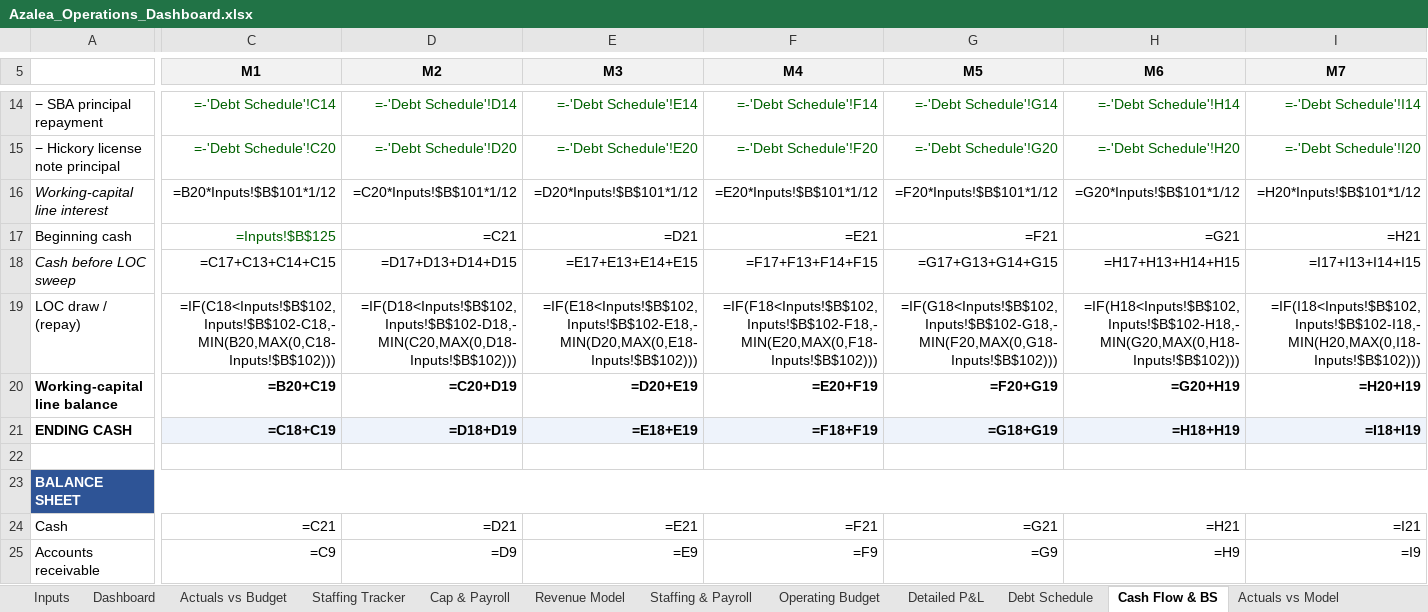
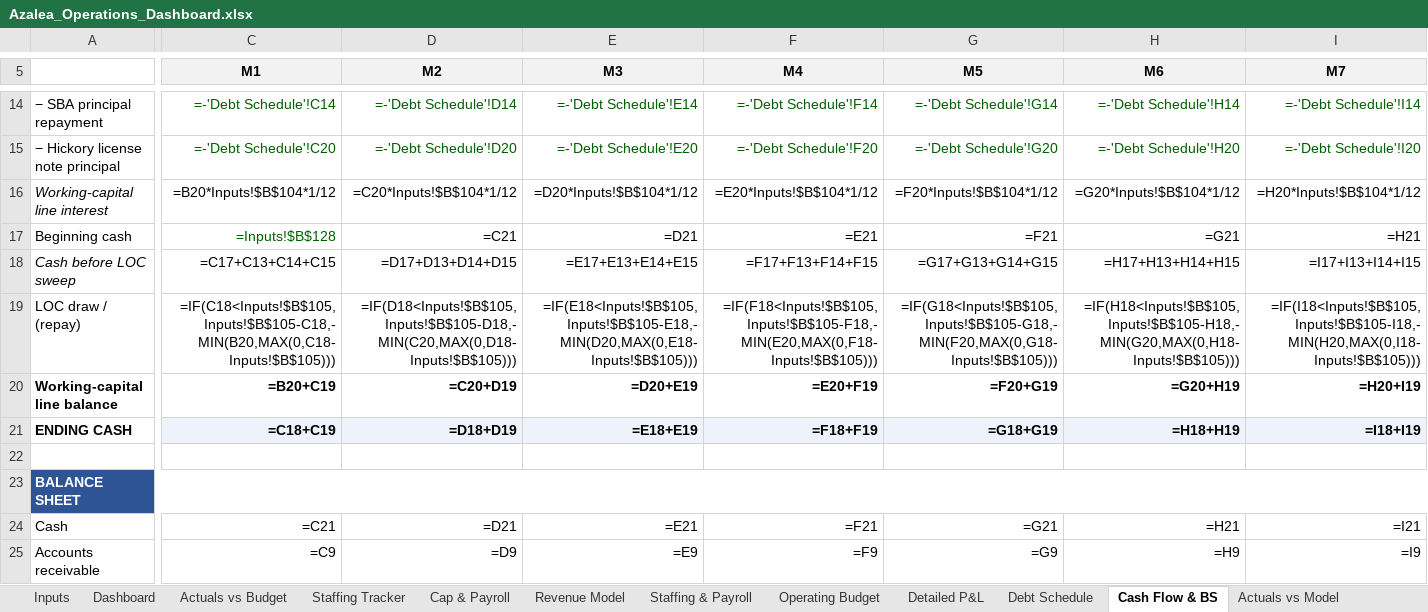
Before and after one commit to geoffschackmann1/genai-launchpad, an Excel workbook: financial_models/output/Azalea_Operations_Dashboard.xlsx, sheet Cash Flow & BS, drawn as a sheet; only a part is shown, gaps mark what is left out; values as stored, in another font and other column widths than the file's, no borders; formulas without a stored value are shown as written; the diff covers the shown part only; the diff names each change by its address in the sheet, - before the commit and + after, or states it on an @@ line.

```diff
--- a/financial_models/output/Azalea_Operations_Dashboard.xlsx (sheet Cash Flow & BS)
+++ b/financial_models/output/Azalea_Operations_Dashboard.xlsx (sheet Cash Flow & BS)
-C16 (M1): =B20*Inputs!$B$101*1/12
+C16 (M1): =B20*Inputs!$B$104*1/12
-D16 (M2): =C20*Inputs!$B$101*1/12
+D16 (M2): =C20*Inputs!$B$104*1/12
-E16 (M3): =D20*Inputs!$B$101*1/12
+E16 (M3): =D20*Inputs!$B$104*1/12
-F16 (M4): =E20*Inputs!$B$101*1/12
+F16 (M4): =E20*Inputs!$B$104*1/12
-G16 (M5): =F20*Inputs!$B$101*1/12
+G16 (M5): =F20*Inputs!$B$104*1/12
-H16 (M6): =G20*Inputs!$B$101*1/12
+H16 (M6): =G20*Inputs!$B$104*1/12
-I16 (M7): =H20*Inputs!$B$101*1/12
+I16 (M7): =H20*Inputs!$B$104*1/12
-C17 (M1): =Inputs!$B$125
+C17 (M1): =Inputs!$B$128
-C19 (M1): =IF(C18<Inputs!$B$102,Inputs!$B$102-C18,-MIN(B20,MAX(0,C18-Inputs!$B$102)))
+C19 (M1): =IF(C18<Inputs!$B$105,Inputs!$B$105-C18,-MIN(B20,MAX(0,C18-Inputs!$B$105)))
-D19 (M2): =IF(D18<Inputs!$B$102,Inputs!$B$102-D18,-MIN(C20,MAX(0,D18-Inputs!$B$102)))
+D19 (M2): =IF(D18<Inputs!$B$105,Inputs!$B$105-D18,-MIN(C20,MAX(0,D18-Inputs!$B$105)))
-E19 (M3): =IF(E18<Inputs!$B$102,Inputs!$B$102-E18,-MIN(D20,MAX(0,E18-Inputs!$B$102)))
+E19 (M3): =IF(E18<Inputs!$B$105,Inputs!$B$105-E18,-MIN(D20,MAX(0,E18-Inputs!$B$105)))
-F19 (M4): =IF(F18<Inputs!$B$102,Inputs!$B$102-F18,-MIN(E20,MAX(0,F18-Inputs!$B$102)))
+F19 (M4): =IF(F18<Inputs!$B$105,Inputs!$B$105-F18,-MIN(E20,MAX(0,F18-Inputs!$B$105)))
-G19 (M5): =IF(G18<Inputs!$B$102,Inputs!$B$102-G18,-MIN(F20,MAX(0,G18-Inputs!$B$102)))
+G19 (M5): =IF(G18<Inputs!$B$105,Inputs!$B$105-G18,-MIN(F20,MAX(0,G18-Inputs!$B$105)))
-H19 (M6): =IF(H18<Inputs!$B$102,Inputs!$B$102-H18,-MIN(G20,MAX(0,H18-Inputs!$B$102)))
+H19 (M6): =IF(H18<Inputs!$B$105,Inputs!$B$105-H18,-MIN(G20,MAX(0,H18-Inputs!$B$105)))
-I19 (M7): =IF(I18<Inputs!$B$102,Inputs!$B$102-I18,-MIN(H20,MAX(0,I18-Inputs!$B$102)))
+I19 (M7): =IF(I18<Inputs!$B$105,Inputs!$B$105-I18,-MIN(H20,MAX(0,I18-Inputs!$B$105)))
```
Also changed, not shown: 153 edited cells elsewhere in this sheet, sheet Staffing & Payroll, sheet Detailed P&L, sheet Operating Budget, sheet Debt Schedule, sheet Inputs, sheet Staffing Tracker, 2 more sheets, financial_models/output/Azalea_Investor_Model.xlsx, financial_models/output/Azalea_SBA_Loan_Package.xlsx, 1 other file.
